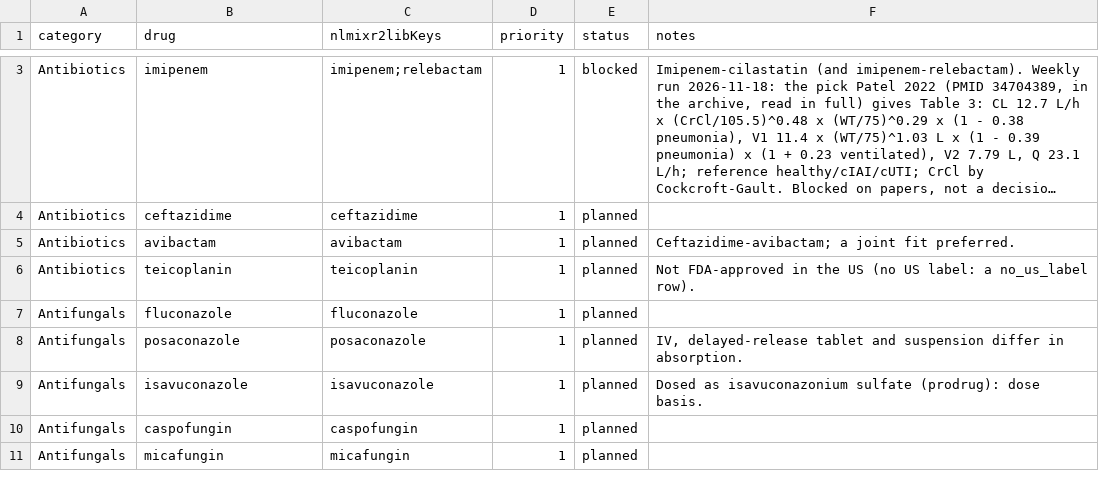
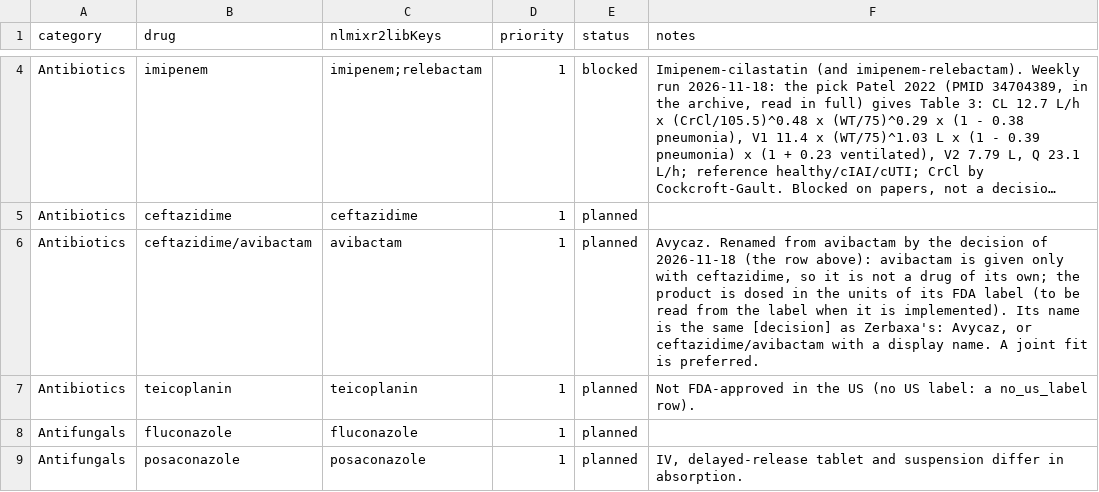
Before and after one commit to StevenLShafer/stanpumpR, a CSV file: docs/library-expansion/plan.csv, drawn as a sheet; only a part is shown, gaps mark what is left out; the shorter side is filled out with more unchanged rows; long unchanged cells end in …; addresses are those after the commit; the diff covers the shown part only; the diff names each change by its address in the sheet, - before the commit and + after, or states it on an @@ line.

```diff
--- a/docs/library-expansion/plan.csv
+++ b/docs/library-expansion/plan.csv
-B6 (drug): avibactam
+B6 (drug): ceftazidime/avibactam
-F6 (notes): Ceftazidime-avibactam; a joint fit preferred.
+F6 (notes): Avycaz. Renamed from avibactam by the decision of 2026-11-18 (the row above): avibactam is given only with ceftazidime, so it is not a drug of its own; the product is dosed in the units of its FDA label (to be read from the label when it is implemented). Its name is the same [decision] as Zerbaxa's: Avycaz, or ceftazidime/avibactam with a display name. A joint fit is preferred.
```
Also changed, not shown: 2 added rows and 1 removed row elsewhere in this file, docs/library-expansion/archive-status.csv, 6 other files.
